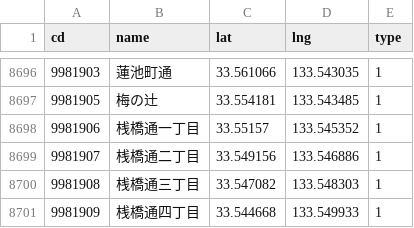
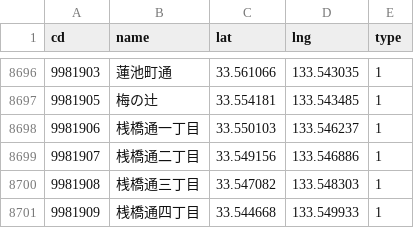
Before and after one commit to shinagaki/ekimemo-map, a CSV file: source/data/stations.csv, drawn as a sheet; only a part is shown, gaps mark what is left out; the diff covers the shown part only.

```diff
--- a/source/data/stations.csv
+++ b/source/data/stations.csv
@@ -8697,3 +8697,3 @@ cd,name,lat,lng,type
 9981905,梅の辻,33.554181,133.543485,1
-9981906,桟橋通一丁目,33.55157,133.545352,1
+9981906,桟橋通一丁目,33.550103,133.546237,1
 9981907,桟橋通二丁目,33.549156,133.546886,1
```
Also changed, not shown: 17 edited cells elsewhere in this file, 1 other file.
